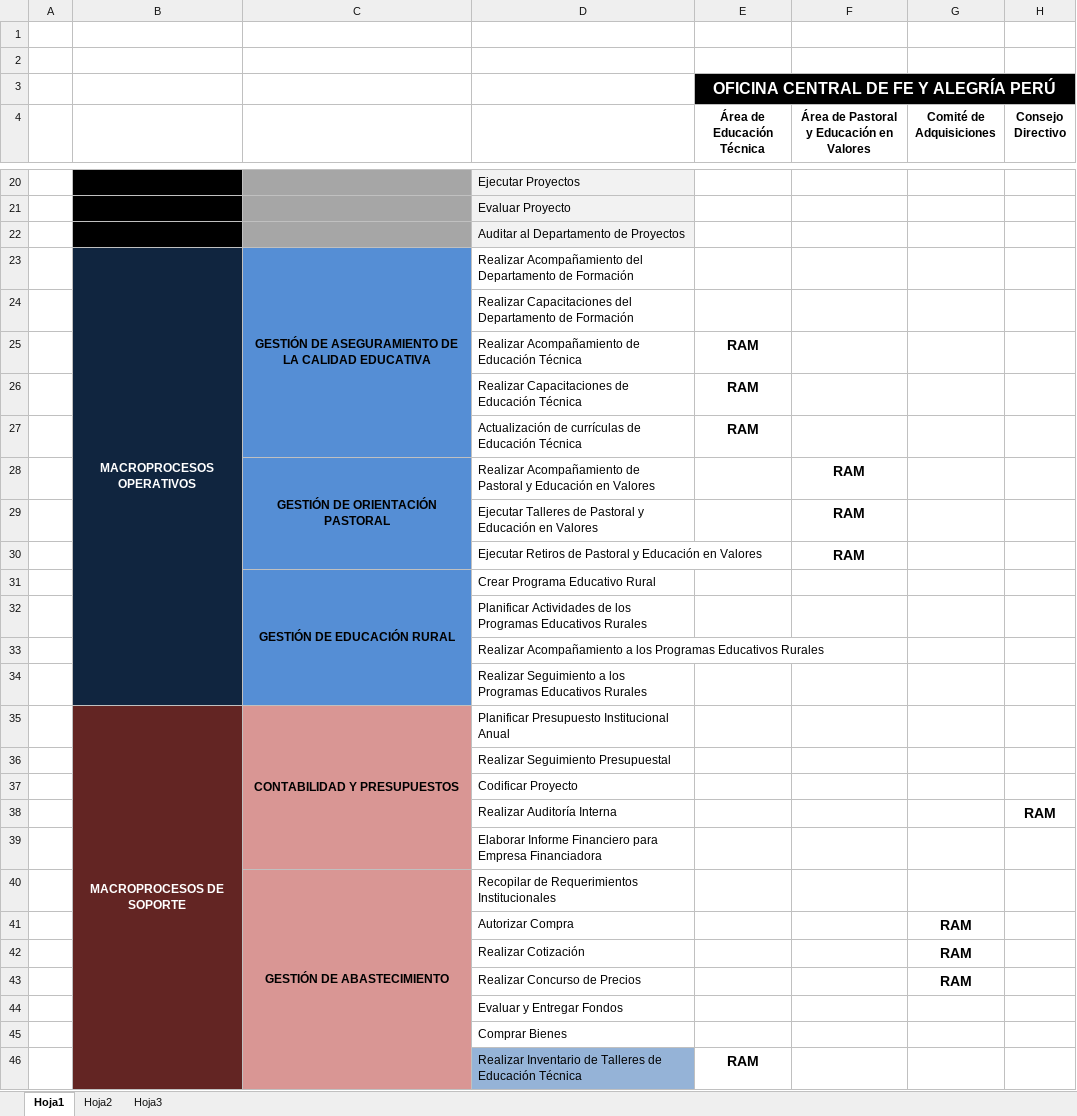
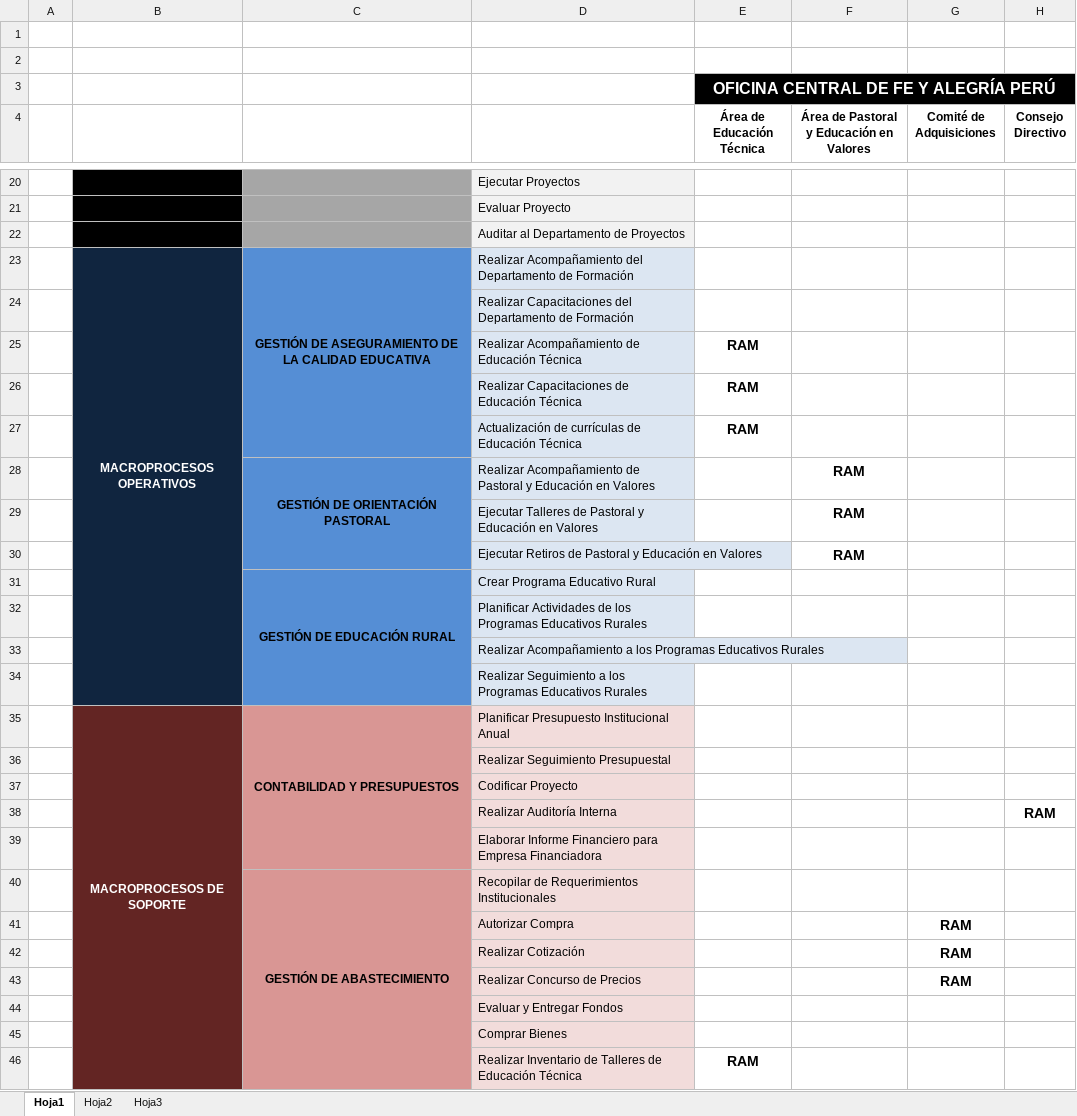
Before and after one commit to cms/proyecto-fya, an Excel workbook: Arquitectura de Negocios/RAM v3.0.xlsx, sheet Hoja1, drawn as a sheet; only a part is shown, gaps mark what is left out; values as stored, in another font and other column widths than the file's, no borders; the diff covers the shown part only; the diff names each change by its address in the sheet, - before the commit and + after, or states it on an @@ line.

```diff
--- a/Arquitectura de Negocios/RAM v3.0.xlsx (sheet Hoja1)
+++ b/Arquitectura de Negocios/RAM v3.0.xlsx (sheet Hoja1)
-D23:D34 fill: none
+D23:D34 fill: #DCE6F2
-D35:D45 fill: none
+D35:D45 fill: #F2DCDB
-D46 fill: #95B3D7
+D46 fill: #F2DCDB
```
Also changed, not shown: 3 edited cells and cell formats elsewhere in this sheet, 4 other files.
